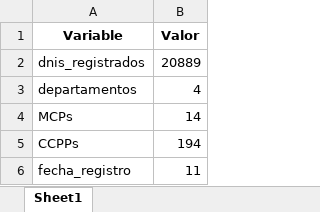
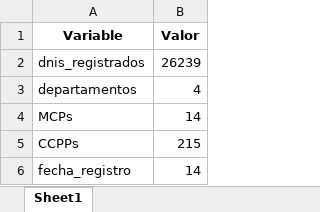
Before and after one commit to riegagabriel/2do_Empadronamiento_RENIEC_EAMCP2026, an Excel workbook: data/value_box.xlsx, sheet Sheet1, drawn as a sheet; values as stored, in another font and other column widths than the file's, no borders; the diff names each change by its address in the sheet, - before the commit and + after, or states it on an @@ line.

```diff
--- a/data/value_box.xlsx (sheet Sheet1)
+++ b/data/value_box.xlsx (sheet Sheet1)
-B2 (Valor): 20889
+B2 (Valor): 26239
-B5 (Valor): 194
+B5 (Valor): 215
-B6 (Valor): 11
+B6 (Valor): 14
```
Also changed, not shown: data/data_graf.xlsx, data/tabla_desagregada_mcp_merged.xlsx, 1 other file.
